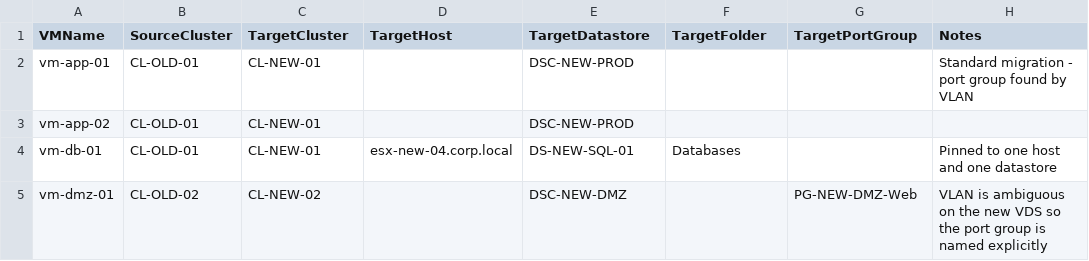
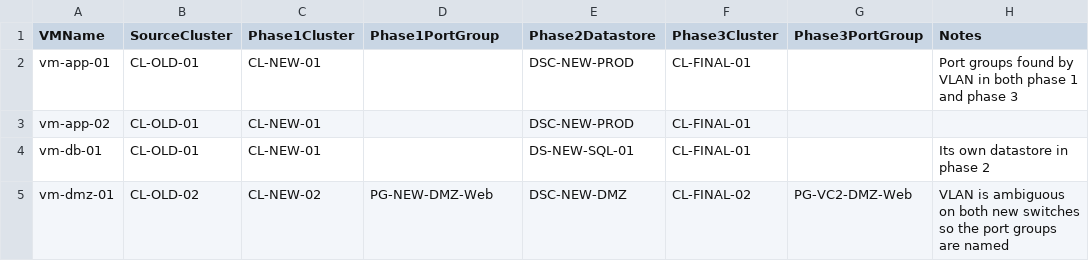
Before and after one commit to dsjodin/Vm-migrate, a CSV file: docs/samples/wave1.csv, drawn as a sheet.

```diff
--- a/docs/samples/wave1.csv
+++ b/docs/samples/wave1.csv
@@ -1,5 +1,5 @@
-VMName,SourceCluster,TargetCluster,TargetHost,TargetDatastore,TargetFolder,TargetPortGroup,Notes
-vm-app-01,CL-OLD-01,CL-NEW-01,,DSC-NEW-PROD,,,Standard migration - port group found by VLAN
-vm-app-02,CL-OLD-01,CL-NEW-01,,DSC-NEW-PROD,,,
-vm-db-01,CL-OLD-01,CL-NEW-01,esx-new-04.corp.local,DS-NEW-SQL-01,Databases,,Pinned to one host and one datastore
-vm-dmz-01,CL-OLD-02,CL-NEW-02,,DSC-NEW-DMZ,,PG-NEW-DMZ-Web,VLAN is ambiguous on the new VDS so the port group is named explicitly
+VMName,SourceCluster,Phase1Cluster,Phase1PortGroup,Phase2Datastore,Phase3Cluster,Phase3PortGroup,Notes
+vm-app-01,CL-OLD-01,CL-NEW-01,,DSC-NEW-PROD,CL-FINAL-01,,Port groups found by VLAN in both phase 1 and phase 3
+vm-app-02,CL-OLD-01,CL-NEW-01,,DSC-NEW-PROD,CL-FINAL-01,,
+vm-db-01,CL-OLD-01,CL-NEW-01,,DS-NEW-SQL-01,CL-FINAL-01,,Its own datastore in phase 2
+vm-dmz-01,CL-OLD-02,CL-NEW-02,PG-NEW-DMZ-Web,DSC-NEW-DMZ,CL-FINAL-02,PG-VC2-DMZ-Web,VLAN is ambiguous on both new switches so the port groups are named
```
Also changed, not shown: 14 other files.
